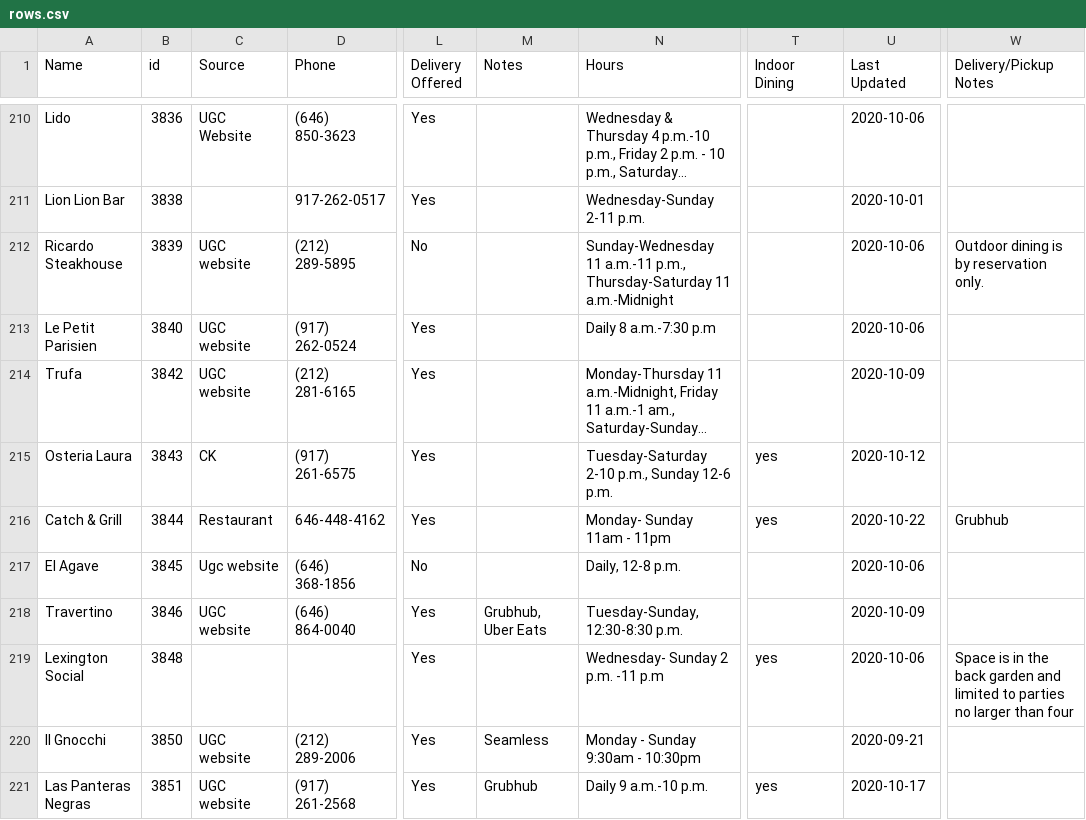
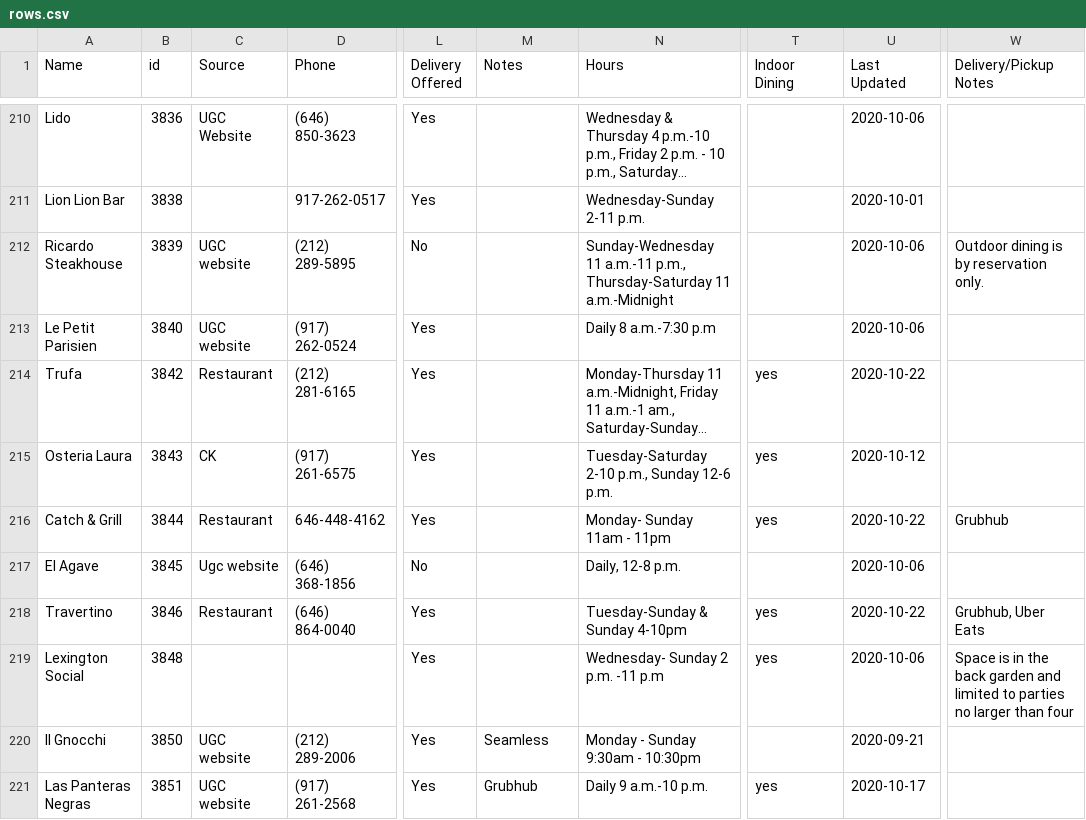
Before and after one commit to zhik/whos-open-uptowngrandcentral, a CSV file: data/rows.csv, drawn as a sheet; only a part is shown, gaps mark what is left out; long unchanged cells end in …; the diff covers the shown part only; the diff names each change by its address in the sheet, - before the commit and + after, or states it on an @@ line.

Commit message:
Update rows.csv

```diff
--- a/data/rows.csv
+++ b/data/rows.csv
-C214 (Source): UGC website
+C214 (Source): Restaurant
-T214 (Indoor Dining): (empty)
+T214 (Indoor Dining): yes
-U214 (Last Updated): 2020-10-09
+U214 (Last Updated): 2020-10-22
-C218 (Source): UGC website
+C218 (Source): Restaurant
-M218 (Notes): Grubhub, Uber Eats
+M218 (Notes): (empty)
-N218 (Hours): Tuesday-Sunday, 12:30-8:30 p.m.
+N218 (Hours): Tuesday-Sunday & Sunday 4-10pm
-T218 (Indoor Dining): (empty)
+T218 (Indoor Dining): yes
-U218 (Last Updated): 2020-10-09
+U218 (Last Updated): 2020-10-22
-W218 (Delivery/Pickup Notes): (empty)
+W218 (Delivery/Pickup Notes): Grubhub, Uber Eats
```
Also changed, not shown: 15 edited cells elsewhere in this file.
